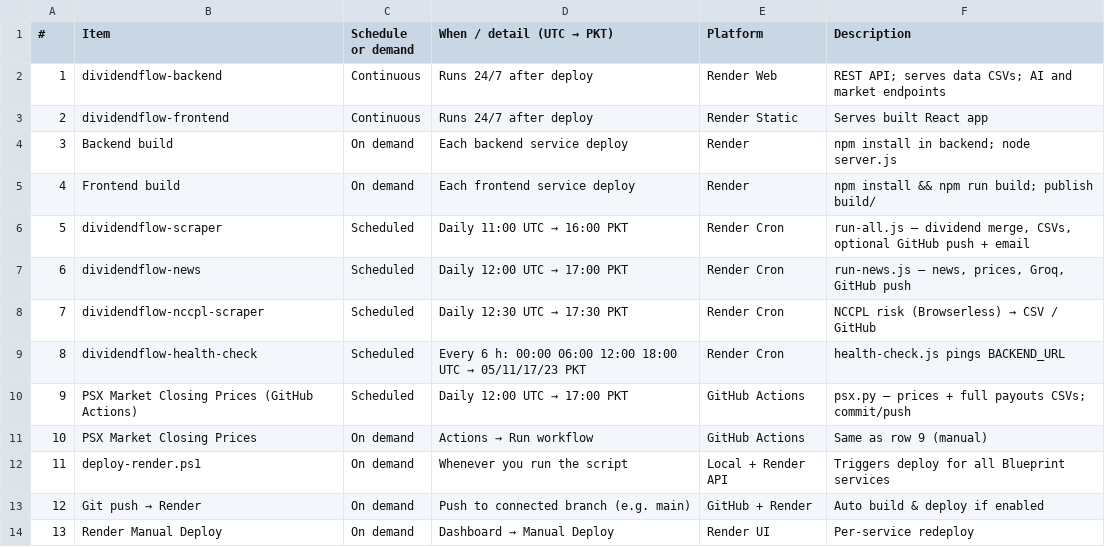
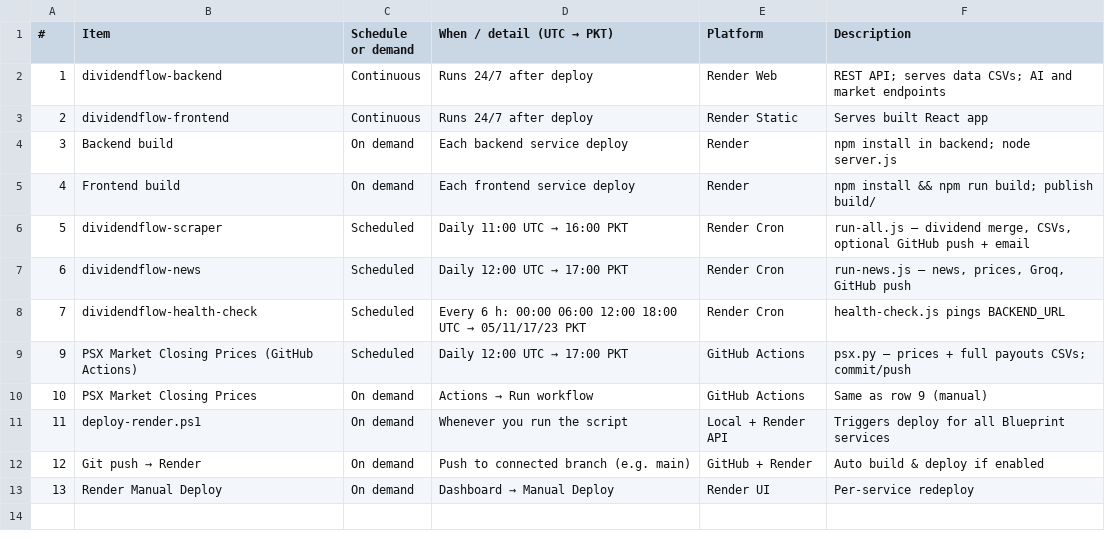
Before and after one commit to AmmarJamshed/DividendFlowPK, a CSV file: docs/deployment-calendar.csv, drawn as a sheet.

```diff
--- a/docs/deployment-calendar.csv
+++ b/docs/deployment-calendar.csv
@@ -7,4 +7,3 @@
 6,dividendflow-news,Scheduled,Daily 12:00 UTC → 17:00 PKT,Render Cron,"run-news.js — news, prices, Groq, GitHub push"
-7,dividendflow-nccpl-scraper,Scheduled,Daily 12:30 UTC → 17:30 PKT,Render Cron,NCCPL risk (Browserless) → CSV / GitHub
-8,dividendflow-health-check,Scheduled,Every 6 h: 00:00 06:00 12:00 18:00 UTC → 05/11/17/23 PKT,Render Cron,health-check.js pings BACKEND_URL
+7,dividendflow-health-check,Scheduled,Every 6 h: 00:00 06:00 12:00 18:00 UTC → 05/11/17/23 PKT,Render Cron,health-check.js pings BACKEND_URL
 9,PSX Market Closing Prices (GitHub Actions),Scheduled,Daily 12:00 UTC → 17:00 PKT,GitHub Actions,psx.py — prices + full payouts CSVs; commit/push
```
Also changed, not shown: docs/deployment-calendar-cron.csv, docs/deployment-calendar-summary.csv, 29 other files.
